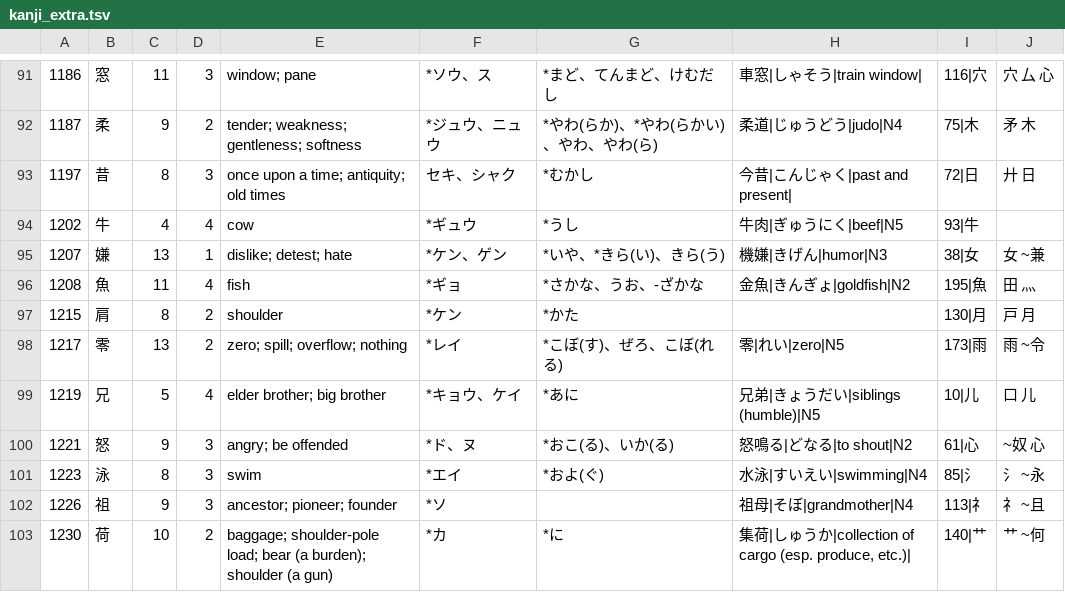
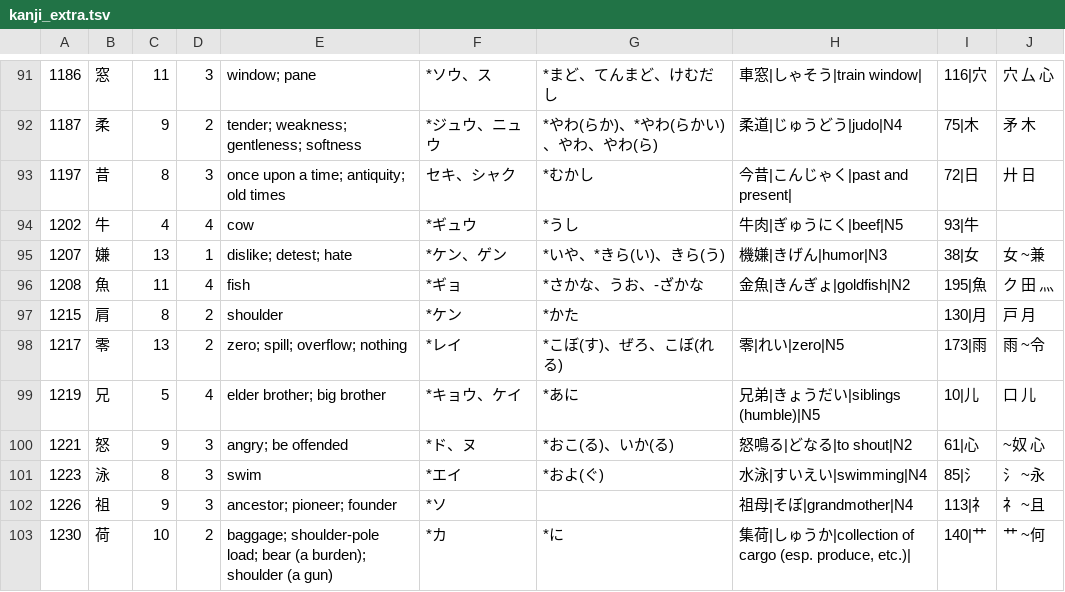
Before and after one commit to u-Shiyuh/notes-to-anki, a TSV file: kanji_extra.tsv, drawn as a sheet; only a part is shown, gaps mark what is left out.

```diff
--- a/kanji_extra.tsv
+++ b/kanji_extra.tsv
@@ -95,3 +95,3 @@
 1207	嫌	13	1	dislike; detest; hate	*ケン、ゲン	*いや、*きら(い)、きら(う)	機嫌|きげん|humor|N3	38|女	女 ~兼
-1208	魚	11	4	fish	*ギョ	*さかな、うお、-ざかな	金魚|きんぎょ|goldfish|N2	195|魚	田 灬
+1208	魚	11	4	fish	*ギョ	*さかな、うお、-ざかな	金魚|きんぎょ|goldfish|N2	195|魚	ク 田 灬
 1215	肩	8	2	shoulder	*ケン	*かた		130|月	戸 月
```
Also changed, not shown: kanji_top1000.tsv, parts.tsv, 3 other files.
